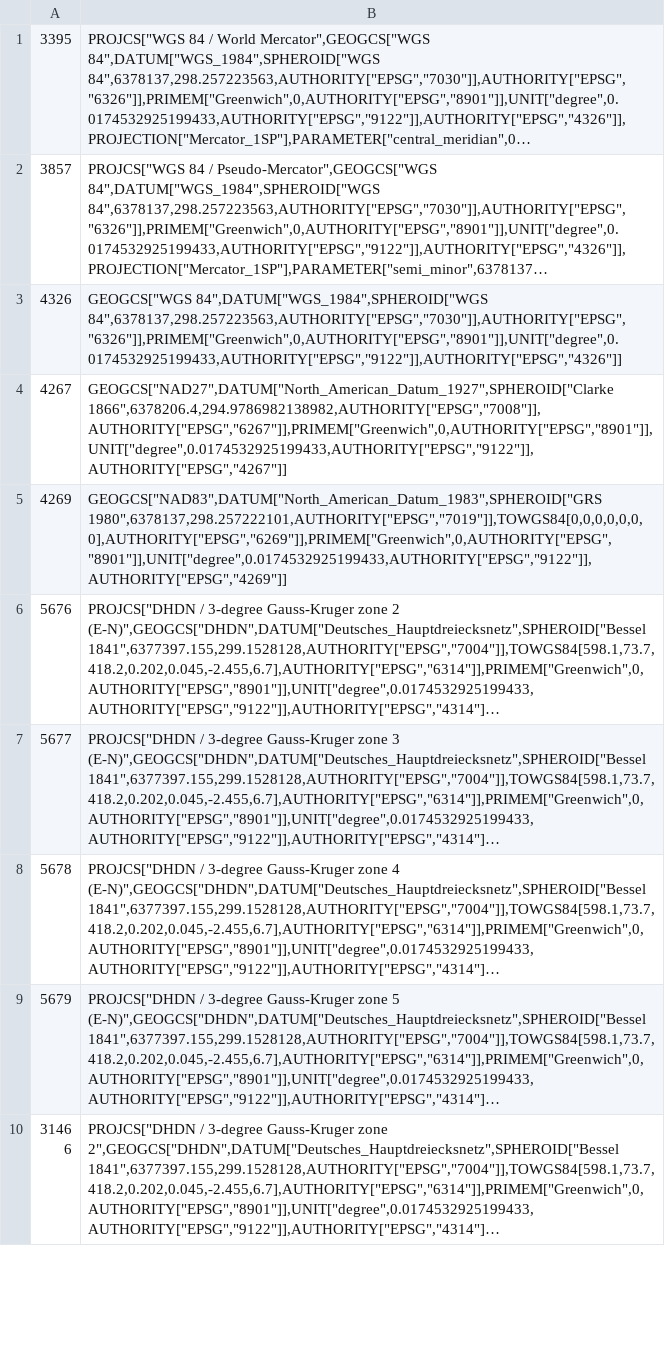
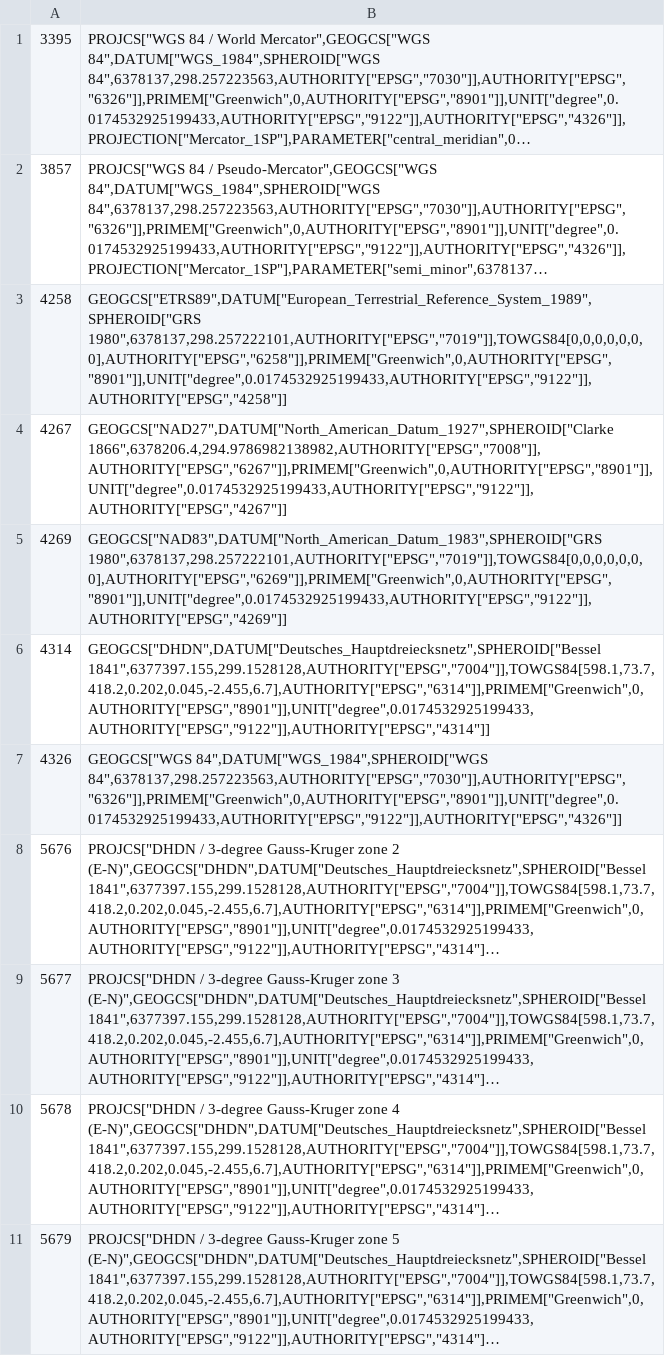
Before and after one commit to wo80/NTv2, a CSV file: ProjNet.NTv2.Tests/SRID.csv, drawn as a sheet; only a part is shown; the shorter side is filled out with more unchanged rows; long unchanged cells end in …; the diff names each change by its address in the sheet, - before the commit and + after, or states it on an @@ line.

```diff
--- a/ProjNet.NTv2.Tests/SRID.csv
+++ b/ProjNet.NTv2.Tests/SRID.csv
+row 3: 4258 | GEOGCS["ETRS89",DATUM["European_Terrestrial_Reference_System_1989",SPHEROID["GRS 1980",6378137,298.257222101,AUTHORITY["EPSG","7019"]],TOWGS84[0,0,0,0,0,0,0],AUTHORITY["EPSG","6258"]],PRIMEM["Greenwich",0,AUTHORITY["EPSG","8901"]],UNIT["degree",0.0174532925199433,AUTHORITY["EPSG","9122"]],AUTHORITY["EPSG","4258"]]
+row 6: 4314 | GEOGCS["DHDN",DATUM["Deutsches_Hauptdreiecksnetz",SPHEROID["Bessel 1841",6377397.155,299.1528128,AUTHORITY["EPSG","7004"]],TOWGS84[598.1,73.7,418.2,0.202,0.045,-2.455,6.7],AUTHORITY["EPSG","6314"]],PRIMEM["Greenwich",0,AUTHORITY["EPSG","8901"]],UNIT["degree",0.0174532925199433,AUTHORITY["EPSG","9122"]],AUTHORITY["EPSG","4314"]]
@@ row 3 moved to row 7: 4326 @@
```
Also changed, not shown: 3 other files.
